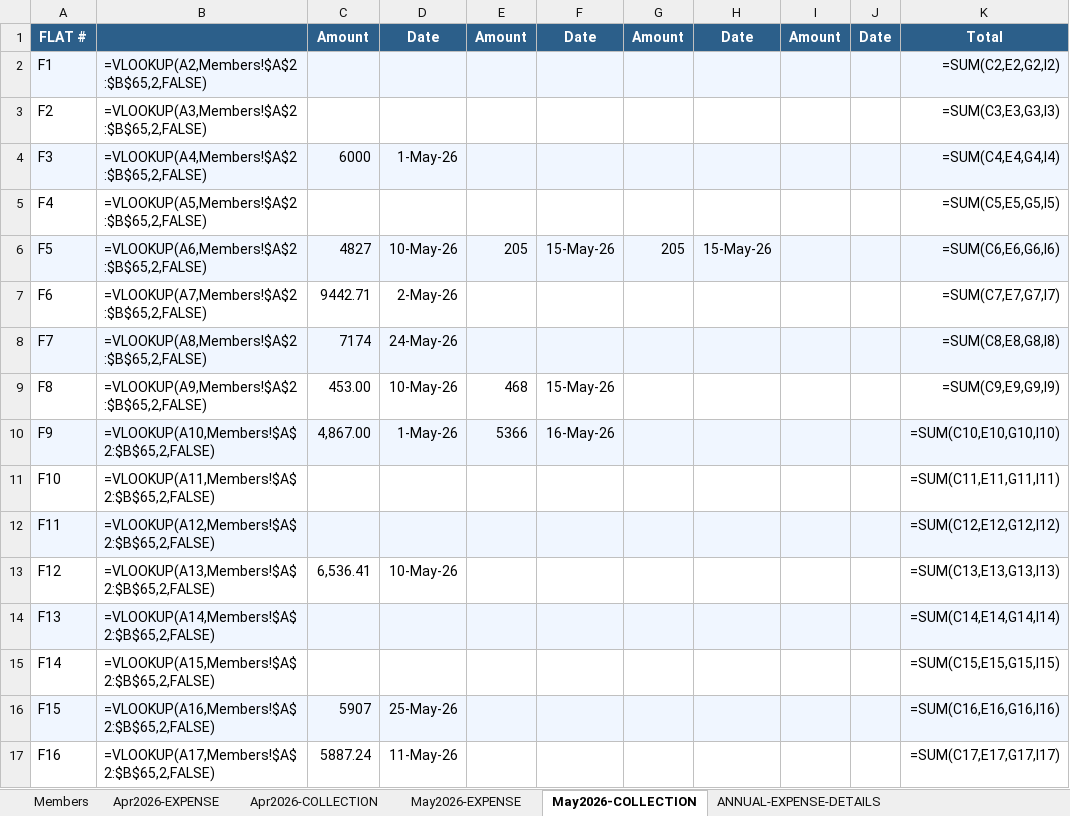
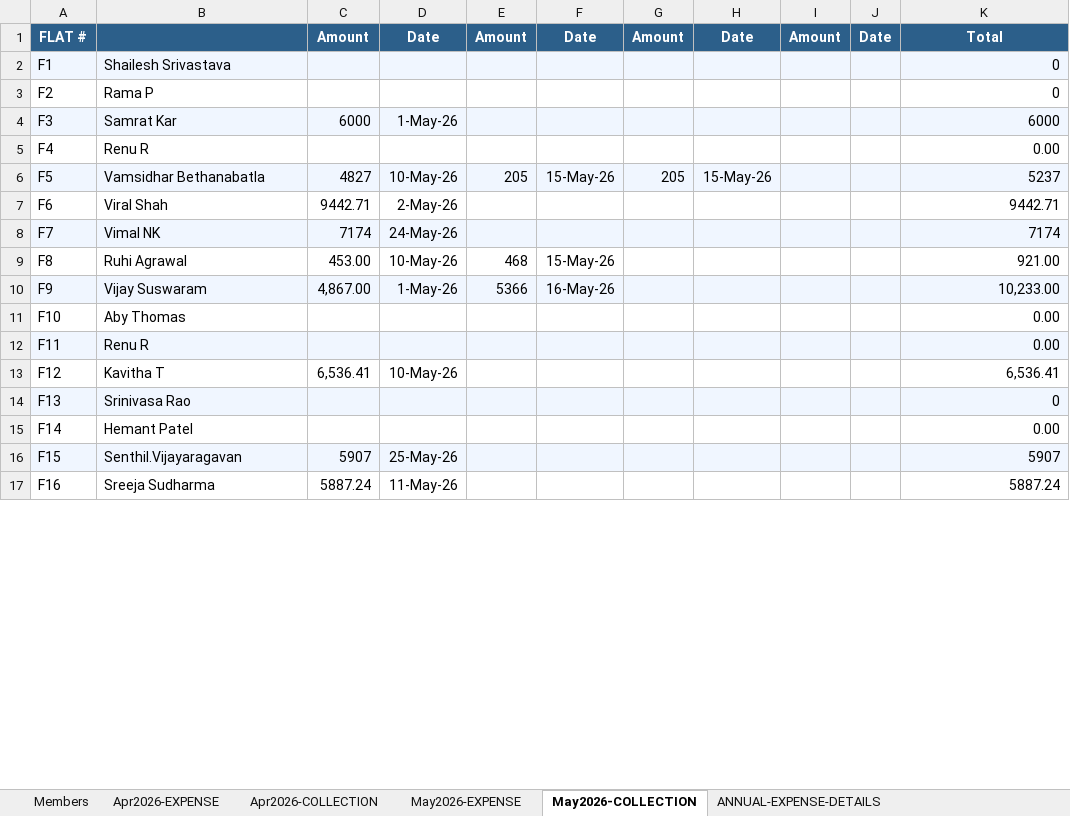
Before and after one commit to manapristine/manapristine, an Excel workbook: db/accounts/2026-2027-INCOME-EXPENDITURE-ACCOUNT-6.12.26-gold.xlsx, sheet May2026-COLLECTION, drawn as a sheet; only a part is shown; values as stored, in another font and other column widths than the file's, no borders; formulas without a stored value are shown as written; the diff covers the shown part only; the diff names each change by its address in the sheet, - before the commit and + after, or states it on an @@ line.

```diff
--- a/db/accounts/2026-2027-INCOME-EXPENDITURE-ACCOUNT-6.12.26-gold.xlsx (sheet May2026-COLLECTION)
+++ b/db/accounts/2026-2027-INCOME-EXPENDITURE-ACCOUNT-6.12.26-gold.xlsx (sheet May2026-COLLECTION)
-B2: =VLOOKUP(A2,Members!$A$2:$B$65,2,FALSE)
+B2: Shailesh Srivastava
-K2: =SUM(C2,E2,G2,I2)
+K2: 0
-B3: =VLOOKUP(A3,Members!$A$2:$B$65,2,FALSE)
+B3: Rama P
-K3: =SUM(C3,E3,G3,I3)
+K3: 0
-B4: =VLOOKUP(A4,Members!$A$2:$B$65,2,FALSE)
+B4: Samrat Kar
-K4: =SUM(C4,E4,G4,I4)
+K4: 6000
-B5: =VLOOKUP(A5,Members!$A$2:$B$65,2,FALSE)
+B5: Renu R
-K5: =SUM(C5,E5,G5,I5)
+K5: 0.00
-B6: =VLOOKUP(A6,Members!$A$2:$B$65,2,FALSE)
+B6: Vamsidhar Bethanabatla
-K6: =SUM(C6,E6,G6,I6)
+K6: 5237
-B7: =VLOOKUP(A7,Members!$A$2:$B$65,2,FALSE)
+B7: Viral Shah
-K7: =SUM(C7,E7,G7,I7)
+K7: 9442.71
-B8: =VLOOKUP(A8,Members!$A$2:$B$65,2,FALSE)
+B8: Vimal NK
-K8: =SUM(C8,E8,G8,I8)
+K8: 7174
-B9: =VLOOKUP(A9,Members!$A$2:$B$65,2,FALSE)
+B9: Ruhi Agrawal
-K9: =SUM(C9,E9,G9,I9)
+K9: 921.00
-B10: =VLOOKUP(A10,Members!$A$2:$B$65,2,FALSE)
+B10: Vijay Suswaram
-K10: =SUM(C10,E10,G10,I10)
+K10: 10,233.00
-B11: =VLOOKUP(A11,Members!$A$2:$B$65,2,FALSE)
+B11: Aby Thomas
-K11: =SUM(C11,E11,G11,I11)
+K11: 0.00
-B12: =VLOOKUP(A12,Members!$A$2:$B$65,2,FALSE)
+B12: Renu R
-K12: =SUM(C12,E12,G12,I12)
+K12: 0.00
-B13: =VLOOKUP(A13,Members!$A$2:$B$65,2,FALSE)
+B13: Kavitha T
-K13: =SUM(C13,E13,G13,I13)
+K13: 6,536.41
-B14: =VLOOKUP(A14,Members!$A$2:$B$65,2,FALSE)
+B14: Srinivasa Rao
-K14: =SUM(C14,E14,G14,I14)
+K14: 0
-B15: =VLOOKUP(A15,Members!$A$2:$B$65,2,FALSE)
+B15: Hemant Patel
-K15: =SUM(C15,E15,G15,I15)
+K15: 0.00
-B16: =VLOOKUP(A16,Members!$A$2:$B$65,2,FALSE)
+B16: Senthil.Vijayaragavan
-K16: =SUM(C16,E16,G16,I16)
+K16: 5907
-B17: =VLOOKUP(A17,Members!$A$2:$B$65,2,FALSE)
+B17: Sreeja Sudharma
-K17: =SUM(C17,E17,G17,I17)
+K17: 5887.24
```
Also changed, not shown: 97 edited cells elsewhere in this sheet, sheet INCOME-EXPENSE-CYCLES, sheet Apr2026-EXPENSE, sheet May2026-EXPENSE, sheet Apr2026-COLLECTION, sheet ANNUAL-EXPENSE-DETAILS, sheet Members, hidden cells, charts or pictures, 2 other files.
